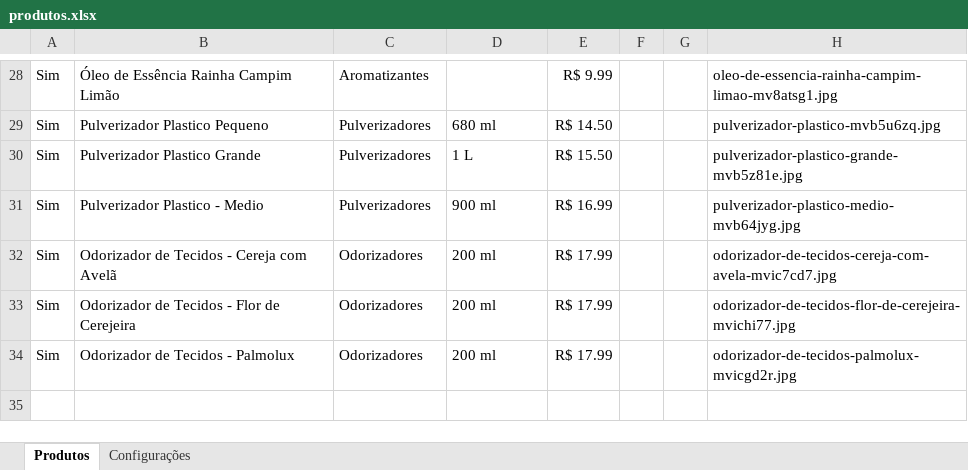
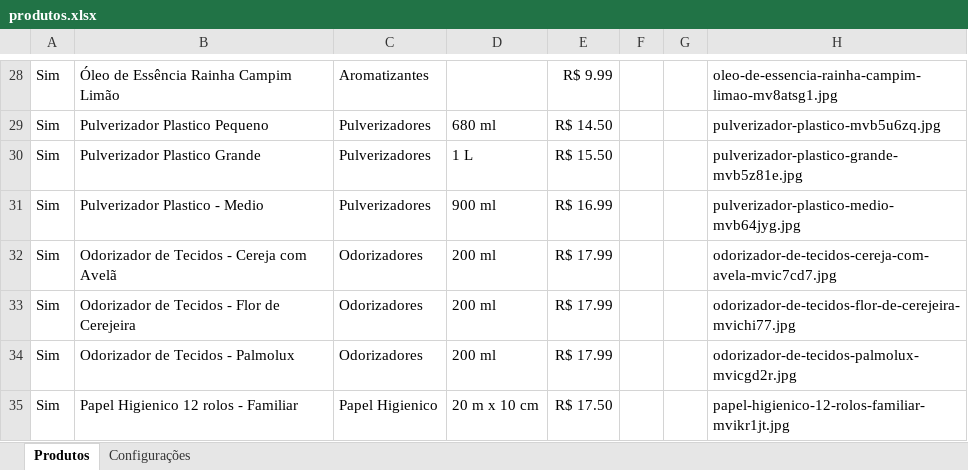
Before and after one commit to escritoriojpcontabil-spec/popbrilho-dados, an Excel workbook: produtos.xlsx, sheet Produtos, drawn as a sheet; only a part is shown, gaps mark what is left out; values as stored, in another font and other column widths than the file's, no borders; the diff names each change by its address in the sheet, - before the commit and + after, or states it on an @@ line.

Commit message:
Atualiza produtos pelo painel

```diff
--- a/produtos.xlsx (sheet Produtos)
+++ b/produtos.xlsx (sheet Produtos)
+row 35: Sim | Papel Higienico 12 rolos - Familiar | Papel Higienico | 20 m x 10 cm | R$ 17.50 |  |  | papel-higienico-12-rolos-familiar-mvikr1jt.jpg
```
